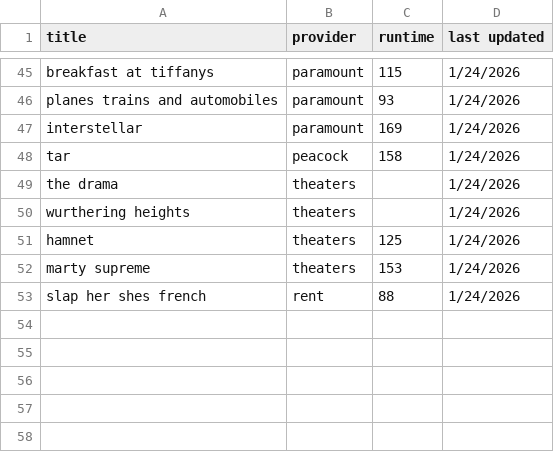
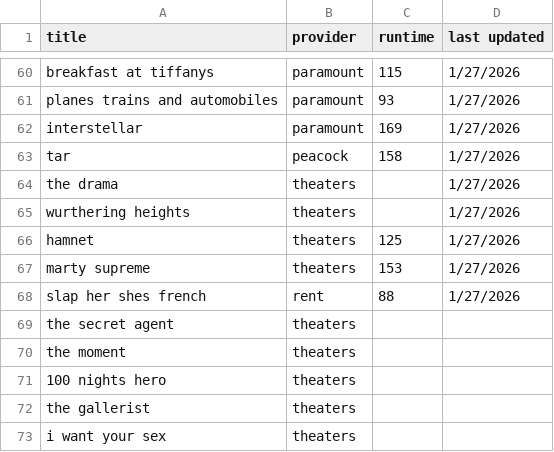
Before and after one commit to areel321/Small-Exercises, a CSV file: movie selector/watchlist.csv, drawn as a sheet; only a part is shown, gaps mark what is left out; addresses are those after the commit; the diff covers the shown part only; the diff names each change by its address in the sheet, - before the commit and + after, or states it on an @@ line.

```diff
--- a/movie selector/watchlist.csv
+++ b/movie selector/watchlist.csv
-D60:D68 (last updated): 1/24/2026
+D60:D68 (last updated): 1/27/2026
+row 69: the secret agent | theaters
+row 70: the moment | theaters
+row 71: 100 nights hero | theaters
+row 72: the gallerist | theaters
+row 73: i want your sex | theaters
```
Also changed, not shown: 19 added rows, 4 removed rows and 39 edited cells elsewhere in this file, 2 other files.
